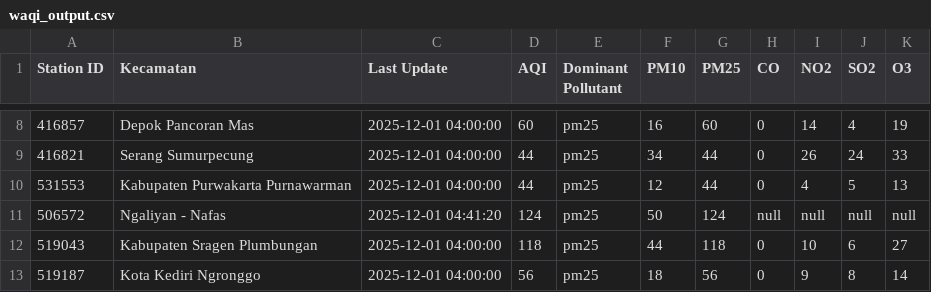
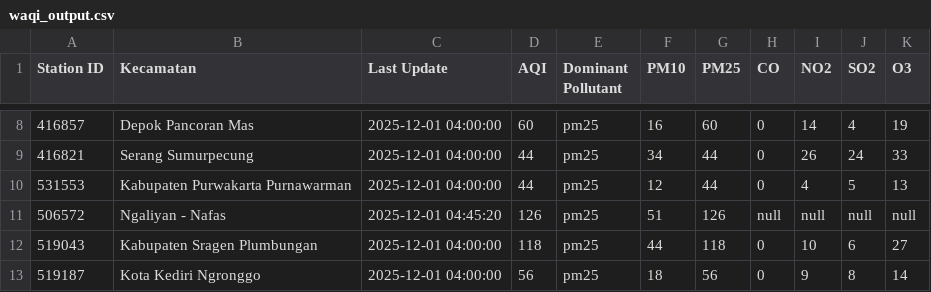
Before and after one commit to savinalarissaa/air-quality-risk, a CSV file: data/aqi/waqi_output.csv, drawn as a sheet; only a part is shown, gaps mark what is left out.

```diff
--- a/data/aqi/waqi_output.csv
+++ b/data/aqi/waqi_output.csv
@@ -10,3 +10,3 @@ Station ID,Kecamatan,Last Update,AQI,Dominant Pollutant,PM10,PM25,CO,NO2,SO2,O3
 531553,Kabupaten Purwakarta Purnawarman,2025-12-01 04:00:00,44,pm25,12,44,0,4,5,13
-506572,Ngaliyan - Nafas,2025-12-01 04:41:20,124,pm25,50,124,null,null,null,null
+506572,Ngaliyan - Nafas,2025-12-01 04:45:20,126,pm25,51,126,null,null,null,null
 519043,Kabupaten Sragen Plumbungan,2025-12-01 04:00:00,118,pm25,44,118,0,10,6,27
```
Also changed, not shown: data/weather/weatherAPI_output.csv, 1 other file.
